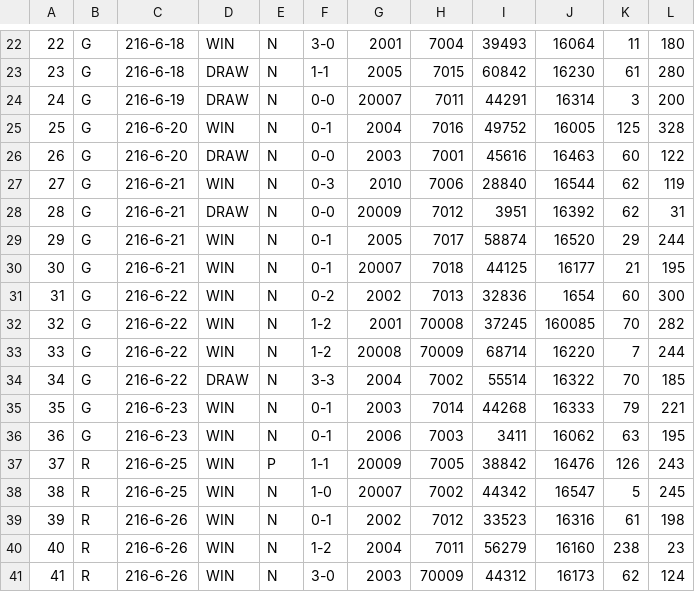
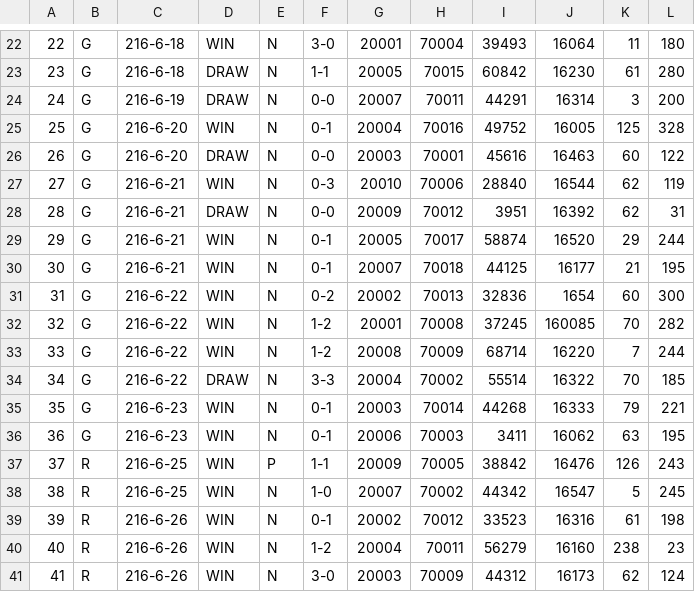
Before and after one commit to conner-mcnicholas/EuroSQLAnalysis, a CSV file: data/justdata/match_mast.csv, drawn as a sheet; only a part is shown, gaps mark what is left out; the diff covers the shown part only.

```diff
--- a/data/justdata/match_mast.csv
+++ b/data/justdata/match_mast.csv
@@ -22,20 +22,20 @@
-22,G,216-6-18,WIN,N,3-0,2001,7004,39493,16064,11,180
-23,G,216-6-18,DRAW,N,1-1,2005,7015,60842,16230,61,280
-24,G,216-6-19,DRAW,N,0-0,20007,7011,44291,16314,3,200
-25,G,216-6-20,WIN,N,0-1,2004,7016,49752,16005,125,328
-26,G,216-6-20,DRAW,N,0-0,2003,7001,45616,16463,60,122
-27,G,216-6-21,WIN,N,0-3,2010,7006,28840,16544,62,119
-28,G,216-6-21,DRAW,N,0-0,20009,7012,3951,16392,62,31
-29,G,216-6-21,WIN,N,0-1,2005,7017,58874,16520,29,244
-30,G,216-6-21,WIN,N,0-1,20007,7018,44125,16177,21,195
-31,G,216-6-22,WIN,N,0-2,2002,7013,32836,1654,60,300
-32,G,216-6-22,WIN,N,1-2,2001,70008,37245,160085,70,282
+22,G,216-6-18,WIN,N,3-0,20001,70004,39493,16064,11,180
+23,G,216-6-18,DRAW,N,1-1,20005,70015,60842,16230,61,280
+24,G,216-6-19,DRAW,N,0-0,20007,70011,44291,16314,3,200
+25,G,216-6-20,WIN,N,0-1,20004,70016,49752,16005,125,328
+26,G,216-6-20,DRAW,N,0-0,20003,70001,45616,16463,60,122
+27,G,216-6-21,WIN,N,0-3,20010,70006,28840,16544,62,119
+28,G,216-6-21,DRAW,N,0-0,20009,70012,3951,16392,62,31
+29,G,216-6-21,WIN,N,0-1,20005,70017,58874,16520,29,244
+30,G,216-6-21,WIN,N,0-1,20007,70018,44125,16177,21,195
+31,G,216-6-22,WIN,N,0-2,20002,70013,32836,1654,60,300
+32,G,216-6-22,WIN,N,1-2,20001,70008,37245,160085,70,282
 33,G,216-6-22,WIN,N,1-2,20008,70009,68714,16220,7,244
-34,G,216-6-22,DRAW,N,3-3,2004,7002,55514,16322,70,185
-35,G,216-6-23,WIN,N,0-1,2003,7014,44268,16333,79,221
-36,G,216-6-23,WIN,N,0-1,2006,7003,3411,16062,63,195
-37,R,216-6-25,WIN,P,1-1,20009,7005,38842,16476,126,243
-38,R,216-6-25,WIN,N,1-0,20007,7002,44342,16547,5,245
-39,R,216-6-26,WIN,N,0-1,2002,7012,33523,16316,61,198
-40,R,216-6-26,WIN,N,1-2,2004,7011,56279,16160,238,23
-41,R,216-6-26,WIN,N,3-0,2003,70009,44312,16173,62,124
+34,G,216-6-22,DRAW,N,3-3,20004,70002,55514,16322,70,185
+35,G,216-6-23,WIN,N,0-1,20003,70014,44268,16333,79,221
+36,G,216-6-23,WIN,N,0-1,20006,70003,3411,16062,63,195
+37,R,216-6-25,WIN,P,1-1,20009,70005,38842,16476,126,243
+38,R,216-6-25,WIN,N,1-0,20007,70002,44342,16547,5,245
+39,R,216-6-26,WIN,N,0-1,20002,70012,33523,16316,61,198
+40,R,216-6-26,WIN,N,1-2,20004,70011,56279,16160,238,23
+41,R,216-6-26,WIN,N,3-0,20003,70009,44312,16173,62,124
```
Also changed, not shown: 46 edited cells elsewhere in this file, 3 other files.
